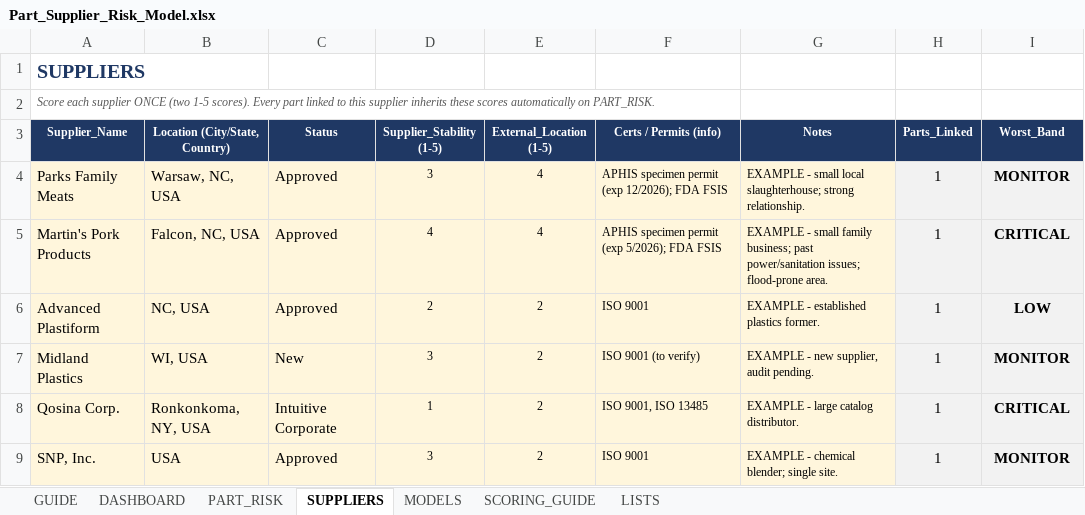
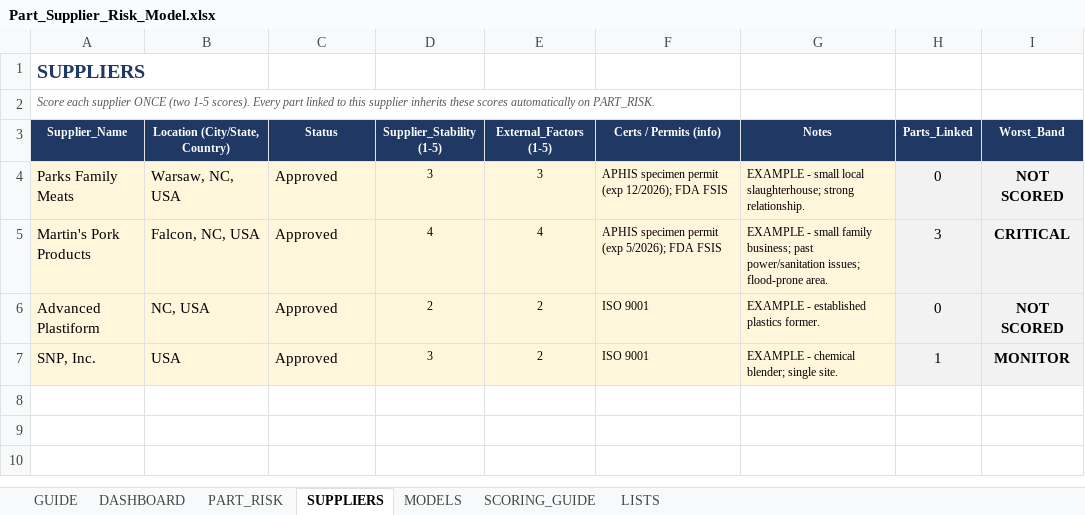
Before and after one commit to naviero1/Claude-Works, an Excel workbook: Part-Supplier Risk Model/Part_Supplier_Risk_Model.xlsx, sheet SUPPLIERS, drawn as a sheet; values as stored, in another font and other column widths than the file's, no borders; conditional formats not drawn; the diff names each change by its address in the sheet, - before the commit and + after, or states it on an @@ line.

```diff
--- a/Part-Supplier Risk Model/Part_Supplier_Risk_Model.xlsx (sheet SUPPLIERS)
+++ b/Part-Supplier Risk Model/Part_Supplier_Risk_Model.xlsx (sheet SUPPLIERS)
-E3: External_Location (1-5)
+E3: External_Factors (1-5)
-E4 (External_Factors (1-5)): 4
+E4 (External_Factors (1-5)): 3
-H4 (Parts_Linked): 1
+H4 (Parts_Linked): 0
-I4 (Worst_Band): MONITOR
+I4 (Worst_Band): NOT SCORED
-H5 (Parts_Linked): 1
+H5 (Parts_Linked): 3
-H6 (Parts_Linked): 1
+H6 (Parts_Linked): 0
-I6 (Worst_Band): LOW
+I6 (Worst_Band): NOT SCORED
-row 7: Midland Plastics | WI, USA | New | 3 | 2 | ISO 9001 (to verify) | EXAMPLE - new supplier, audit pending. | 1 | MONITOR
-row 8: Qosina Corp. | Ronkonkoma, NY, USA | Intuitive Corporate | 1 | 2 | ISO 9001, ISO 13485 | EXAMPLE - large catalog distributor. | 1 | CRITICAL
```
Also changed, not shown: sheet DASHBOARD, sheet PART_RISK, sheet MODELS, sheet SCORING_GUIDE, sheet LISTS, sheet GUIDE, formulas that keep their value, hidden cells, 1 other file.
